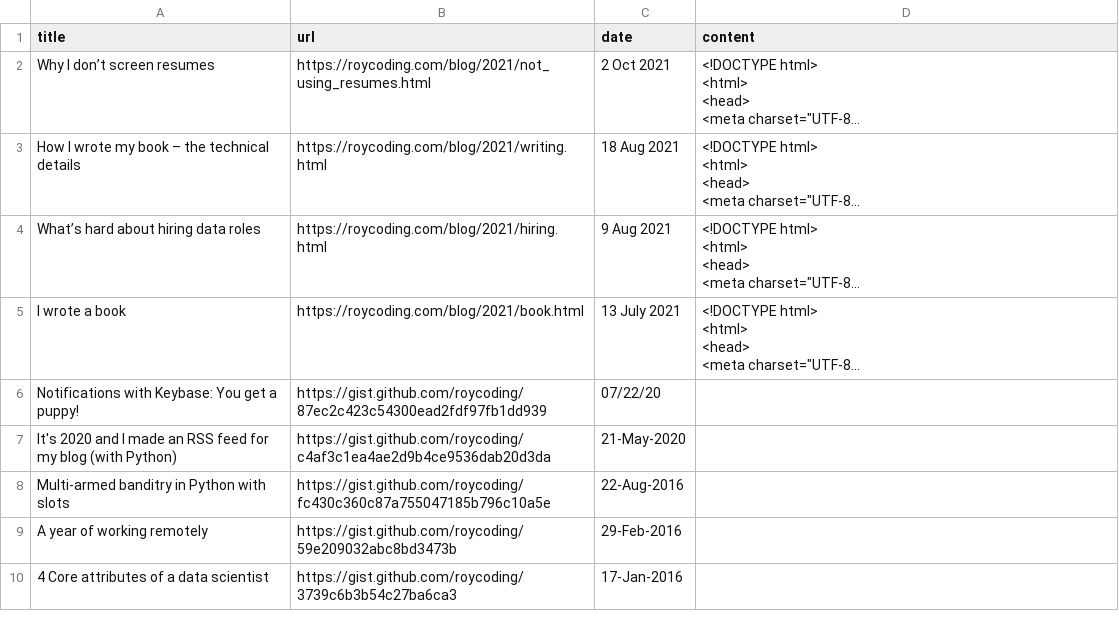
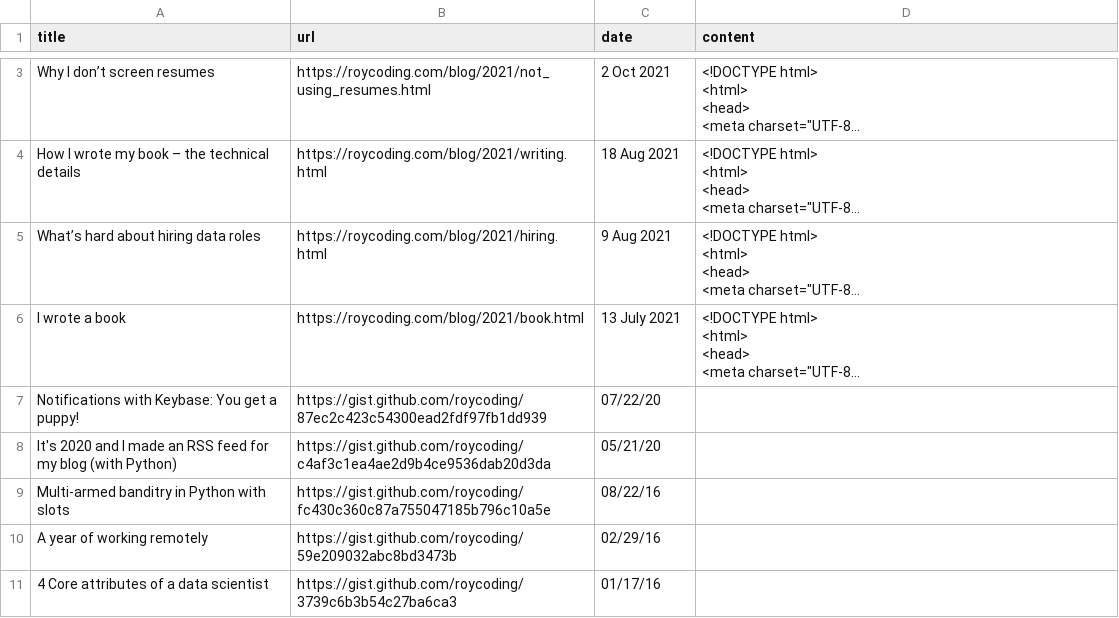
Before and after one commit to roycoding/roycoding.github.io, a TSV file: blog/blogposts.tsv, drawn as a sheet; only a part is shown, gaps mark what is left out; long unchanged cells end in …; addresses are those after the commit; the diff covers the shown part only; the diff names each change by its address in the sheet, - before the commit and + after, or states it on an @@ line.

```diff
--- a/blog/blogposts.tsv
+++ b/blog/blogposts.tsv
-C8 (date): 21-May-2020
+C8 (date): 05/21/20
-C9 (date): 22-Aug-2016
+C9 (date): 08/22/16
-C10 (date): 29-Feb-2016
+C10 (date): 02/29/16
-C11 (date): 17-Jan-2016
+C11 (date): 01/17/16
```
Also changed, not shown: 1 added row and 4 edited cells elsewhere in this file, 1 other file.
